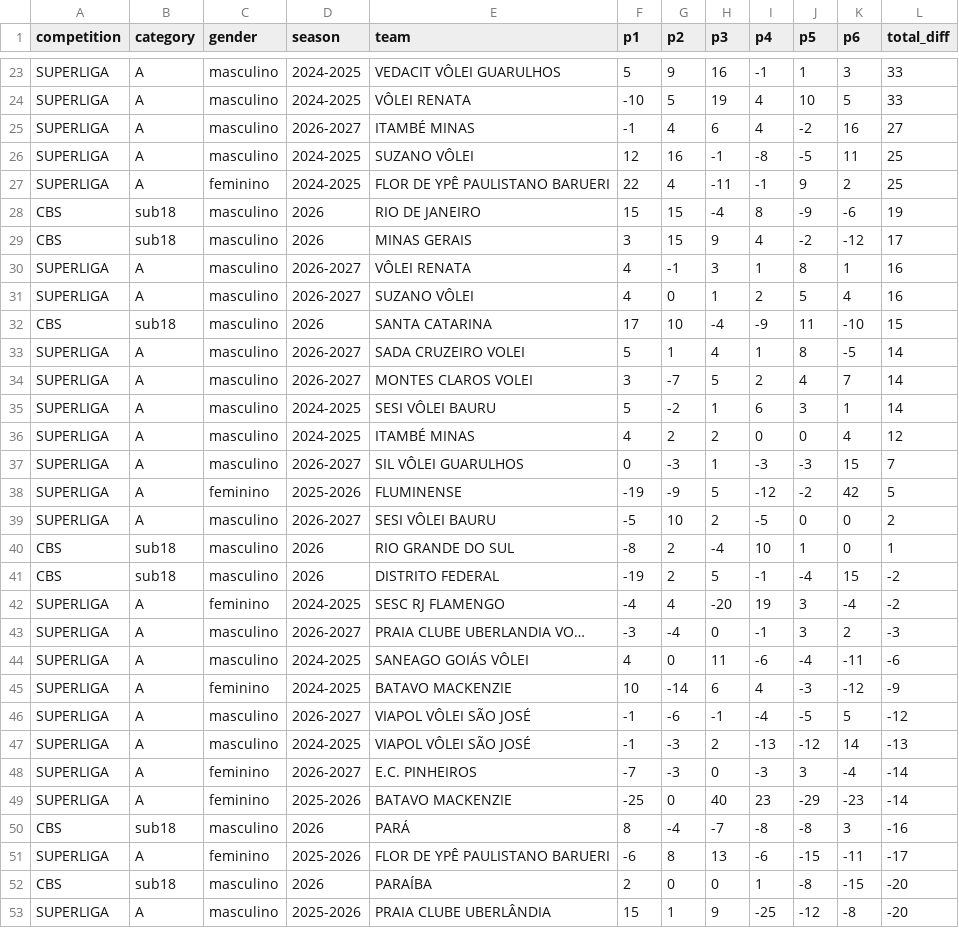
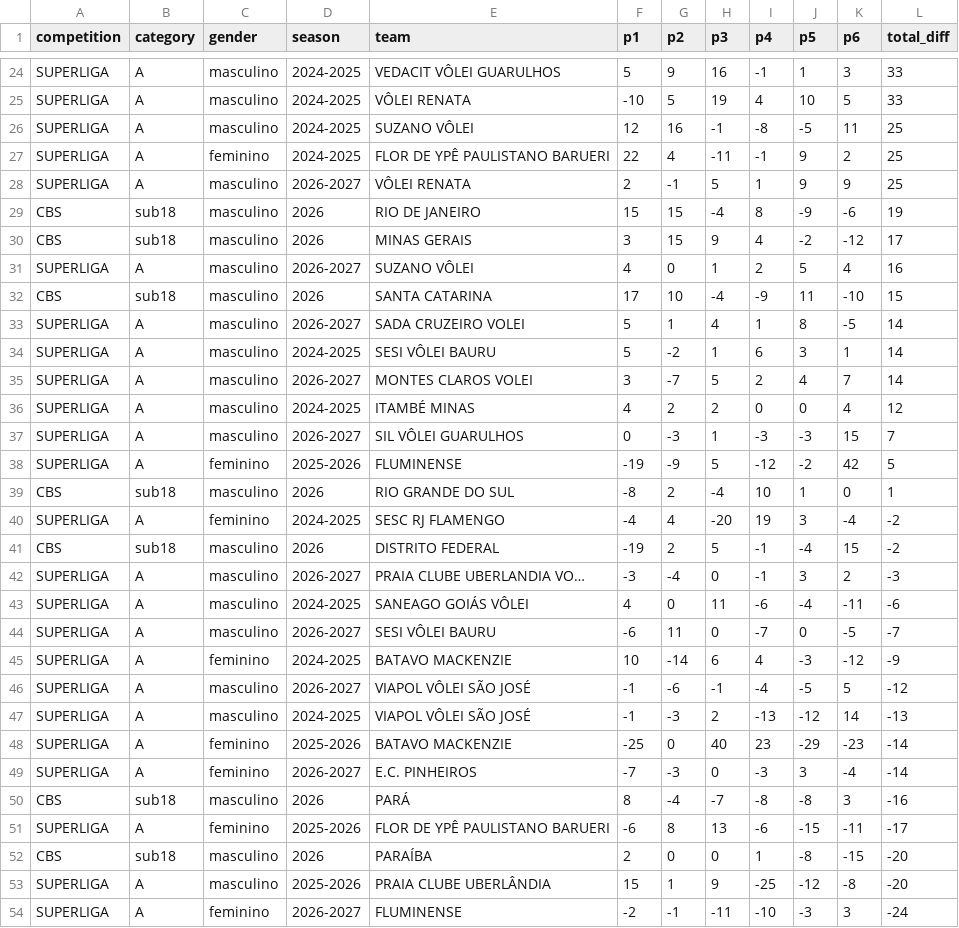
Before and after one commit to lucaaregis4r-ops/Dados-Voleibr, a CSV file: exports/rankings_tactical_rotations.csv, drawn as a sheet; only a part is shown, gaps mark what is left out; the shorter side is filled out with more unchanged rows; the diff covers the shown part only.

```diff
--- a/exports/rankings_tactical_rotations.csv
+++ b/exports/rankings_tactical_rotations.csv
@@ -24,8 +25,7 @@ SUPERLIGA,A,masculino,2024-2025,VEDACIT VÔLEI GUARULHOS,5,9,16,-1,1,3,33
 SUPERLIGA,A,masculino,2024-2025,VÔLEI RENATA,-10,5,19,4,10,5,33
-SUPERLIGA,A,masculino,2026-2027,ITAMBÉ MINAS,-1,4,6,4,-2,16,27
 SUPERLIGA,A,masculino,2024-2025,SUZANO VÔLEI,12,16,-1,-8,-5,11,25
 SUPERLIGA,A,feminino,2024-2025,FLOR DE YPÊ PAULISTANO BARUERI,22,4,-11,-1,9,2,25
+SUPERLIGA,A,masculino,2026-2027,VÔLEI RENATA,2,-1,5,1,9,9,25
 CBS,sub18,masculino,2026,RIO DE JANEIRO,15,15,-4,8,-9,-6,19
 CBS,sub18,masculino,2026,MINAS GERAIS,3,15,9,4,-2,-12,17
-SUPERLIGA,A,masculino,2026-2027,VÔLEI RENATA,4,-1,3,1,8,1,16
 SUPERLIGA,A,masculino,2026-2027,SUZANO VÔLEI,4,0,1,2,5,4,16
@@ -33,4 +33,4 @@ CBS,sub18,masculino,2026,SANTA CATARINA,17,10,-4,-9,11,-10,15
 SUPERLIGA,A,masculino,2026-2027,SADA CRUZEIRO VOLEI,5,1,4,1,8,-5,14
+SUPERLIGA,A,masculino,2024-2025,SESI VÔLEI BAURU,5,-2,1,6,3,1,14
 SUPERLIGA,A,masculino,2026-2027,MONTES CLAROS VOLEI,3,-7,5,2,4,7,14
-SUPERLIGA,A,masculino,2024-2025,SESI VÔLEI BAURU,5,-2,1,6,3,1,14
 SUPERLIGA,A,masculino,2024-2025,ITAMBÉ MINAS,4,2,2,0,0,4,12
@@ -38,8 +38,8 @@ SUPERLIGA,A,masculino,2026-2027,SIL VÔLEI GUARULHOS,0,-3,1,-3,-3,15,7
 SUPERLIGA,A,feminino,2025-2026,FLUMINENSE,-19,-9,5,-12,-2,42,5
-SUPERLIGA,A,masculino,2026-2027,SESI VÔLEI BAURU,-5,10,2,-5,0,0,2
 CBS,sub18,masculino,2026,RIO GRANDE DO SUL,-8,2,-4,10,1,0,1
+SUPERLIGA,A,feminino,2024-2025,SESC RJ FLAMENGO,-4,4,-20,19,3,-4,-2
 CBS,sub18,masculino,2026,DISTRITO FEDERAL,-19,2,5,-1,-4,15,-2
-SUPERLIGA,A,feminino,2024-2025,SESC RJ FLAMENGO,-4,4,-20,19,3,-4,-2
 SUPERLIGA,A,masculino,2026-2027,PRAIA CLUBE UBERLANDIA VO…,-3,-4,0,-1,3,2,-3
 SUPERLIGA,A,masculino,2024-2025,SANEAGO GOIÁS VÔLEI,4,0,11,-6,-4,-11,-6
+SUPERLIGA,A,masculino,2026-2027,SESI VÔLEI BAURU,-6,11,0,-7,0,-5,-7
 SUPERLIGA,A,feminino,2024-2025,BATAVO MACKENZIE,10,-14,6,4,-3,-12,-9
@@ -47,4 +47,4 @@ SUPERLIGA,A,masculino,2026-2027,VIAPOL VÔLEI SÃO JOSÉ,-1,-6,-1,-4,-5,5,-12
 SUPERLIGA,A,masculino,2024-2025,VIAPOL VÔLEI SÃO JOSÉ,-1,-3,2,-13,-12,14,-13
+SUPERLIGA,A,feminino,2025-2026,BATAVO MACKENZIE,-25,0,40,23,-29,-23,-14
 SUPERLIGA,A,feminino,2026-2027,E.C. PINHEIROS,-7,-3,0,-3,3,-4,-14
-SUPERLIGA,A,feminino,2025-2026,BATAVO MACKENZIE,-25,0,40,23,-29,-23,-14
 CBS,sub18,masculino,2026,PARÁ,8,-4,-7,-8,-8,3,-16
```
Also changed, not shown: 2 added rows, 1 removed row and 1 moved row elsewhere in this file, exports/matches.csv, exports/players.csv, 39 other files.
